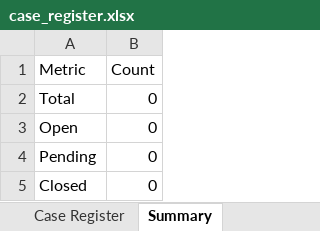
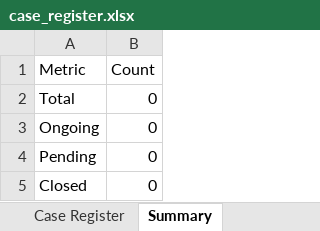
Before and after one commit to willy-moses/Ditshwanelo, an Excel workbook: case_register.xlsx, sheet Summary, drawn as a sheet; values as stored, in another font and other column widths than the file's, no borders; the diff names each change by its address in the sheet, - before the commit and + after, or states it on an @@ line.

```diff
--- a/case_register.xlsx (sheet Summary)
+++ b/case_register.xlsx (sheet Summary)
-A3 (Metric): Open
+A3 (Metric): Ongoing
```
Also changed, not shown: 4 other files.
